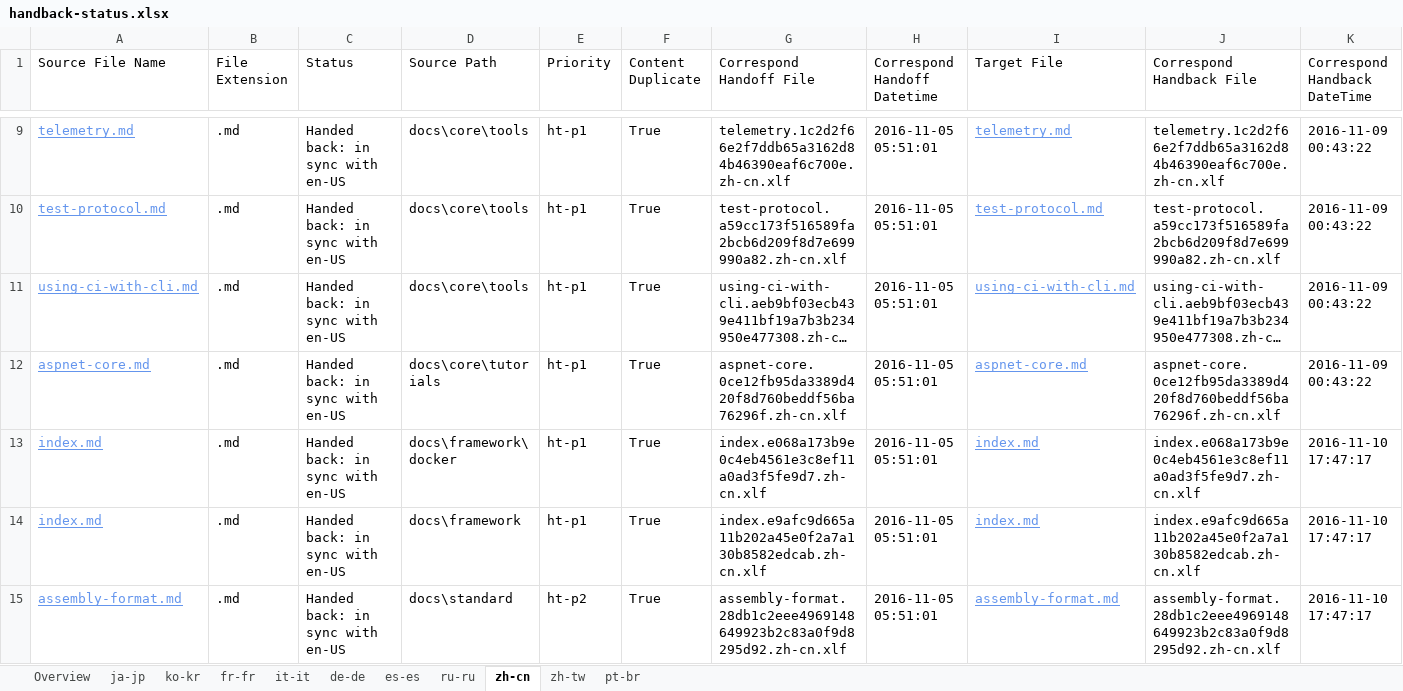
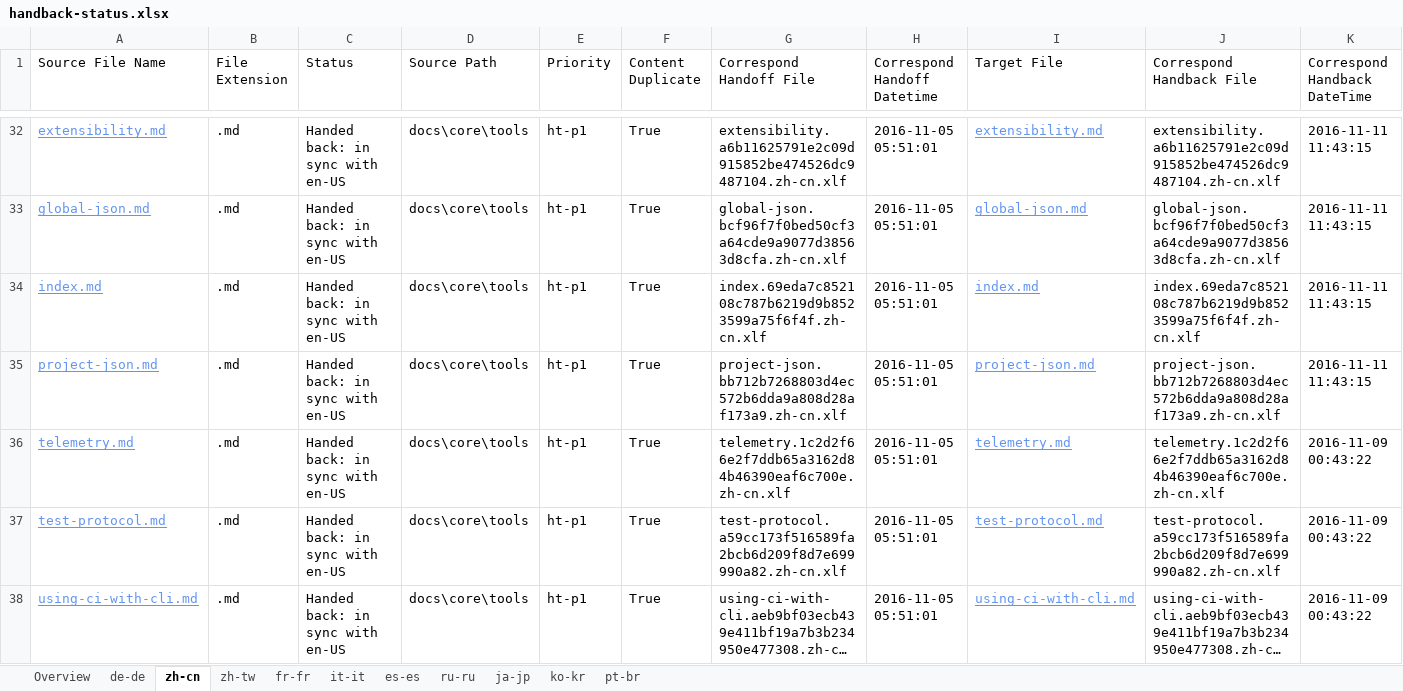
Before and after one commit to openpublishoperation/docs.handback, an Excel workbook: ol-handback/dotnet/docs/master/handback-status.xlsx, sheet zh-cn, drawn as a sheet; only a part is shown, gaps mark what is left out; the shorter side is filled out with more unchanged rows; long unchanged cells end in …; values as stored, in another font and other column widths than the file's, no borders; table styles not drawn; rows hold the shown columns only; the diff covers the shown part only; the diff names each change by its address in the sheet, - before the commit and + after, or states it on an @@ line.

```diff
--- a/ol-handback/dotnet/docs/master/handback-status.xlsx (sheet zh-cn)
+++ b/ol-handback/dotnet/docs/master/handback-status.xlsx (sheet zh-cn)
@@ sheet tab order changed: Overview | de-de | zh-cn | zh-tw | fr-fr | it-it | es-es | ru-ru | ja-jp | ko-kr | pt-br @@
+row 32: extensibility.md | .md | Handed back: in sync with en-US | docs\core\tools | ht-p1 | True | extensibility.a6b11625791e2c09d915852be474526dc9487104.zh-cn.xlf | 2016-11-05 05:51:01 | extensibility.md | extensibility.a6b11625791e2c09d915852be474526dc9487104.zh-cn.xlf | 2016-11-11 11:43:15
+row 33: global-json.md | .md | Handed back: in sync with en-US | docs\core\tools | ht-p1 | True | global-json.bcf96f7f0bed50cf3a64cde9a9077d38563d8cfa.zh-cn.xlf | 2016-11-05 05:51:01 | global-json.md | global-json.bcf96f7f0bed50cf3a64cde9a9077d38563d8cfa.zh-cn.xlf | 2016-11-11 11:43:15
+row 34: index.md | .md | Handed back: in sync with en-US | docs\core\tools | ht-p1 | True | index.69eda7c852108c787b6219d9b8523599a75f6f4f.zh-cn.xlf | 2016-11-05 05:51:01 | index.md | index.69eda7c852108c787b6219d9b8523599a75f6f4f.zh-cn.xlf | 2016-11-11 11:43:15
+row 35: project-json.md | .md | Handed back: in sync with en-US | docs\core\tools | ht-p1 | True | project-json.bb712b7268803d4ec572b6dda9a808d28af173a9.zh-cn.xlf | 2016-11-05 05:51:01 | project-json.md | project-json.bb712b7268803d4ec572b6dda9a808d28af173a9.zh-cn.xlf | 2016-11-11 11:43:15
```
Also changed, not shown: 39 added rows and 1 edited cell elsewhere in this sheet, sheet Overview, sheet zh-tw, sheet de-de, ol-handback/dotnet/docs/master/localization-status.xlsx.
